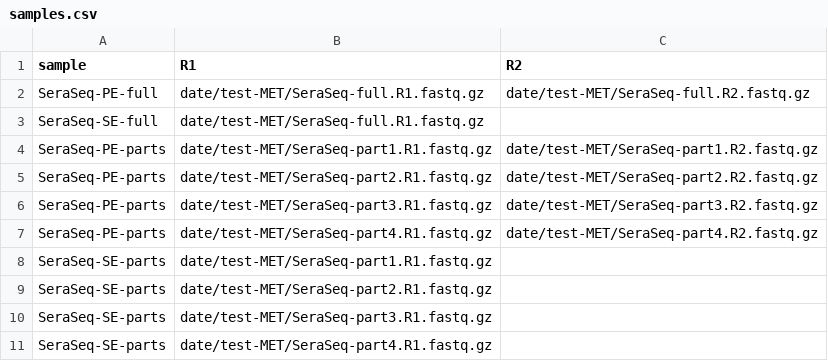
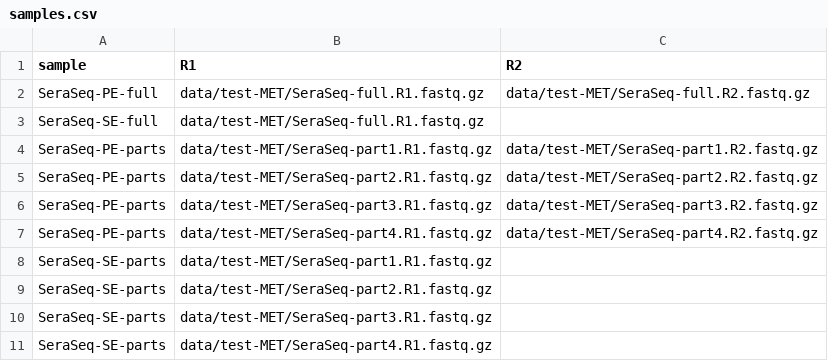
Before and after one commit to HCL-HUBL/SAMI, a CSV file: data/test-MET/samples.csv, drawn as a sheet.

```diff
--- a/data/test-MET/samples.csv
+++ b/data/test-MET/samples.csv
@@ -1,11 +1,11 @@
 sample,R1,R2
-SeraSeq-PE-full,date/test-MET/SeraSeq-full.R1.fastq.gz,date/test-MET/SeraSeq-full.R2.fastq.gz
-SeraSeq-SE-full,date/test-MET/SeraSeq-full.R1.fastq.gz,
-SeraSeq-PE-parts,date/test-MET/SeraSeq-part1.R1.fastq.gz,date/test-MET/SeraSeq-part1.R2.fastq.gz
-SeraSeq-PE-parts,date/test-MET/SeraSeq-part2.R1.fastq.gz,date/test-MET/SeraSeq-part2.R2.fastq.gz
-SeraSeq-PE-parts,date/test-MET/SeraSeq-part3.R1.fastq.gz,date/test-MET/SeraSeq-part3.R2.fastq.gz
-SeraSeq-PE-parts,date/test-MET/SeraSeq-part4.R1.fastq.gz,date/test-MET/SeraSeq-part4.R2.fastq.gz
-SeraSeq-SE-parts,date/test-MET/SeraSeq-part1.R1.fastq.gz,
-SeraSeq-SE-parts,date/test-MET/SeraSeq-part2.R1.fastq.gz,
-SeraSeq-SE-parts,date/test-MET/SeraSeq-part3.R1.fastq.gz,
-SeraSeq-SE-parts,date/test-MET/SeraSeq-part4.R1.fastq.gz,
+SeraSeq-PE-full,data/test-MET/SeraSeq-full.R1.fastq.gz,data/test-MET/SeraSeq-full.R2.fastq.gz
+SeraSeq-SE-full,data/test-MET/SeraSeq-full.R1.fastq.gz,
+SeraSeq-PE-parts,data/test-MET/SeraSeq-part1.R1.fastq.gz,data/test-MET/SeraSeq-part1.R2.fastq.gz
+SeraSeq-PE-parts,data/test-MET/SeraSeq-part2.R1.fastq.gz,data/test-MET/SeraSeq-part2.R2.fastq.gz
+SeraSeq-PE-parts,data/test-MET/SeraSeq-part3.R1.fastq.gz,data/test-MET/SeraSeq-part3.R2.fastq.gz
+SeraSeq-PE-parts,data/test-MET/SeraSeq-part4.R1.fastq.gz,data/test-MET/SeraSeq-part4.R2.fastq.gz
+SeraSeq-SE-parts,data/test-MET/SeraSeq-part1.R1.fastq.gz,
+SeraSeq-SE-parts,data/test-MET/SeraSeq-part2.R1.fastq.gz,
+SeraSeq-SE-parts,data/test-MET/SeraSeq-part3.R1.fastq.gz,
+SeraSeq-SE-parts,data/test-MET/SeraSeq-part4.R1.fastq.gz,
```
Also changed, not shown: data/test-EZH2/samples.csv, 19 other files.
